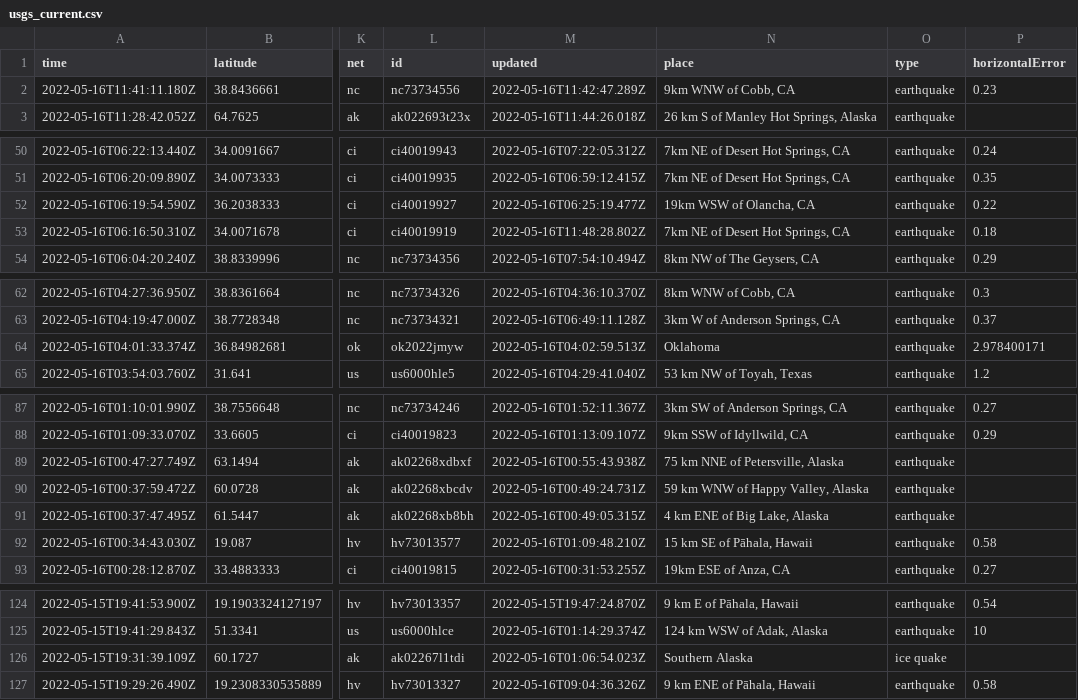
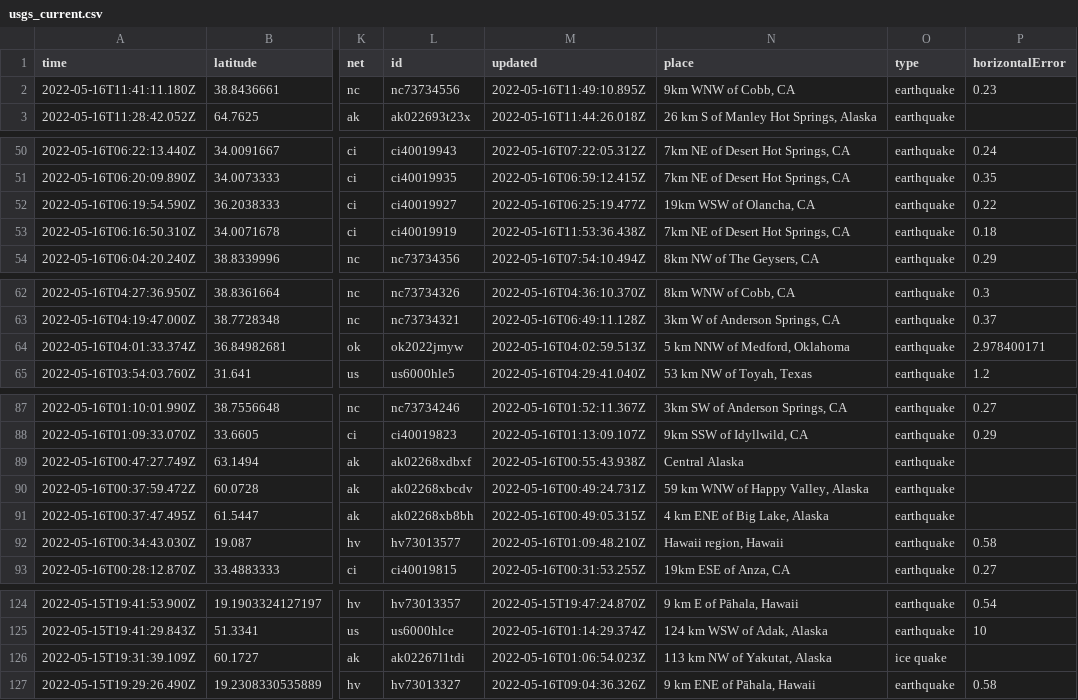
Before and after one commit to cveltri/my-data-robot, a CSV file: usgs_current.csv, drawn as a sheet; only a part is shown, gaps mark what is left out; the diff names each change by its address in the sheet, - before the commit and + after, or states it on an @@ line.

```diff
--- a/usgs_current.csv
+++ b/usgs_current.csv
-M2 (updated): 2022-05-16T11:42:47.289Z
+M2 (updated): 2022-05-16T11:49:10.895Z
-M53 (updated): 2022-05-16T11:48:28.802Z
+M53 (updated): 2022-05-16T11:53:36.438Z
-N64 (place): Oklahoma
+N64 (place): 5 km NNW of Medford, Oklahoma
-N89 (place): 75 km NNE of Petersville, Alaska
+N89 (place): Central Alaska
-N92 (place): 15 km SE of Pāhala, Hawaii
+N92 (place): Hawaii region, Hawaii
-N126 (place): Southern Alaska
+N126 (place): 113 km NW of Yakutat, Alaska
```
